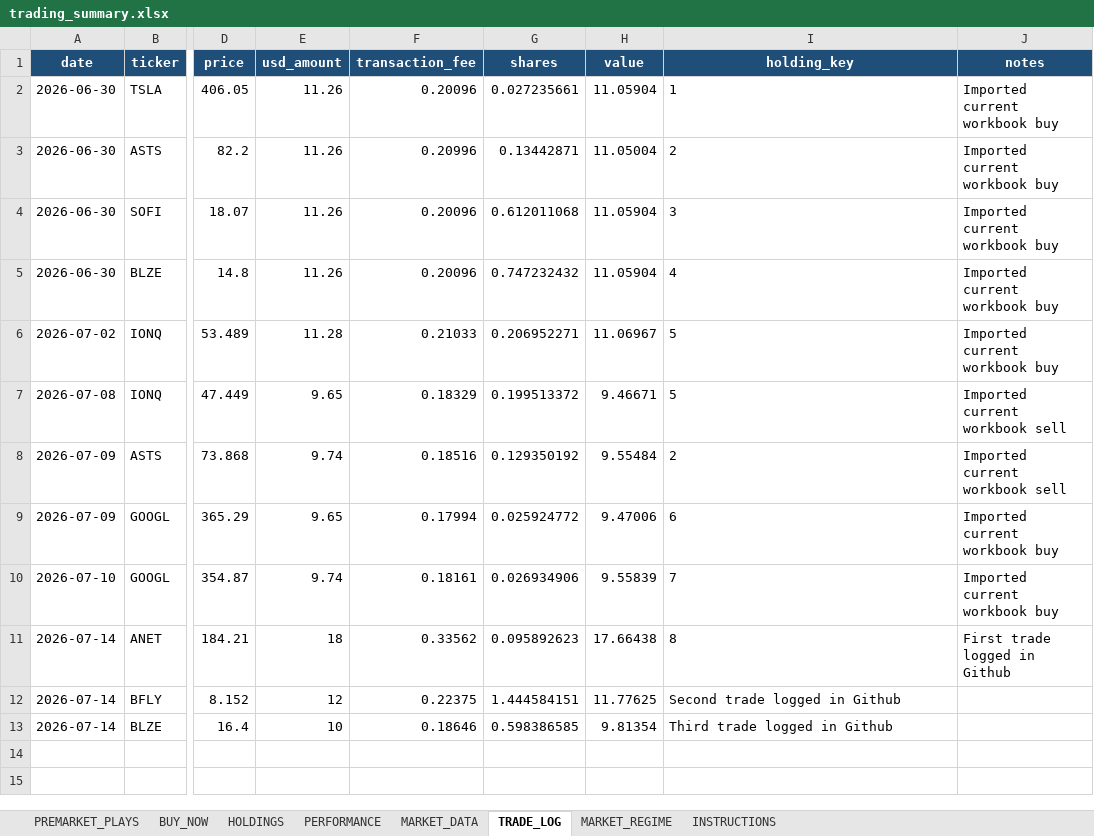
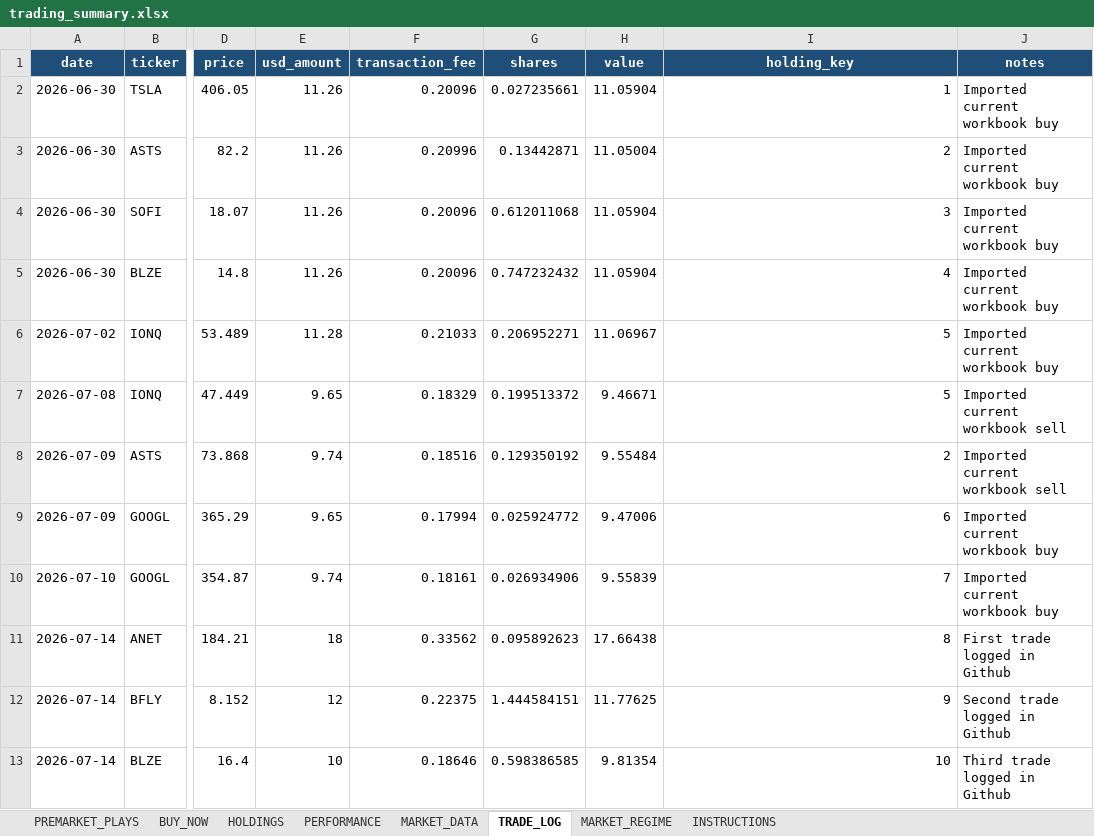
Before and after one commit to nicklc14/trading-engine-v2, an Excel workbook: output/trading_summary.xlsx, sheet TRADE_LOG, drawn as a sheet; only a part is shown, gaps mark what is left out; values as stored, in another font and other column widths than the file's, no borders; the diff names each change by its address in the sheet, - before the commit and + after, or states it on an @@ line.

```diff
--- a/output/trading_summary.xlsx (sheet TRADE_LOG)
+++ b/output/trading_summary.xlsx (sheet TRADE_LOG)
-I2:I11 alignment: left
+I2:I11 alignment: right
-I12 (holding_key): Second trade logged in Github
+I12 (holding_key): 9
-J12 (notes): (empty)
+J12 (notes): Second trade logged in Github
-I13 (holding_key): Third trade logged in Github
+I13 (holding_key): 10
-J13 (notes): (empty)
+J13 (notes): Third trade logged in Github
```
Also changed, not shown: sheet MARKET_DATA, sheet BUY_NOW, 3 other files.
